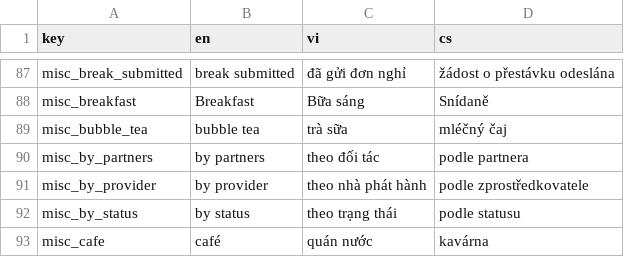
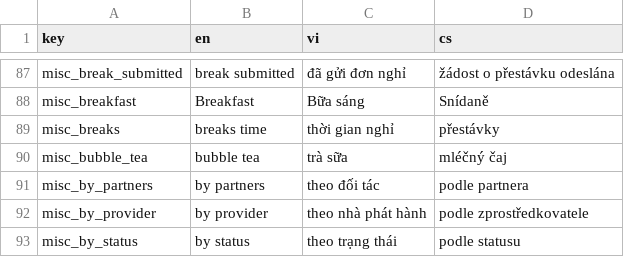
Before and after one commit to luckykiet/attendance-system, a CSV file: admin/src/locales/locales.csv, drawn as a sheet; only a part is shown, gaps mark what is left out; the shorter side is filled out with more unchanged rows; the diff names each change by its address in the sheet, - before the commit and + after, or states it on an @@ line.

```diff
--- a/admin/src/locales/locales.csv
+++ b/admin/src/locales/locales.csv
+row 89: misc_breaks | breaks time | thời gian nghỉ | přestávky
```
Also changed, not shown: mobile/locales/locales.csv, server/locales/locales.csv, 24 other files.
